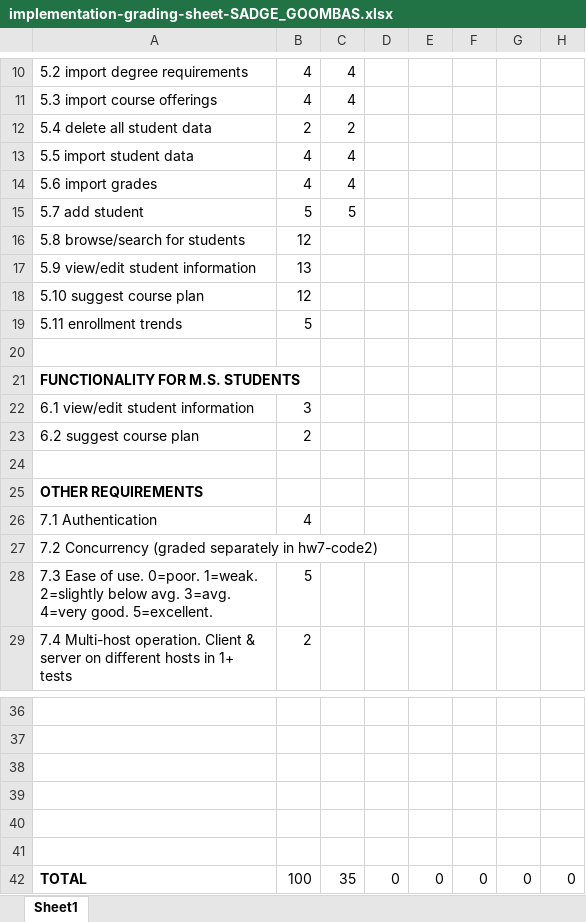
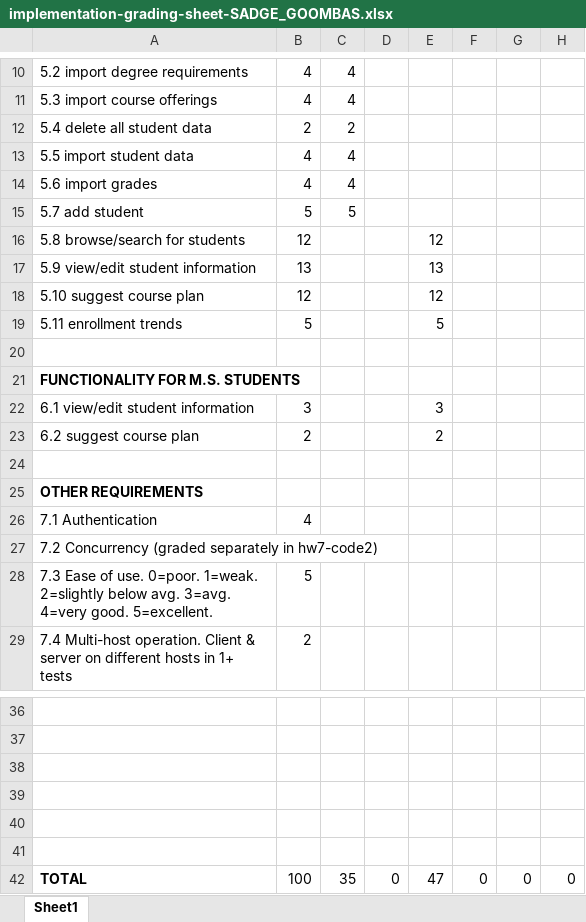
Before and after one commit to jahin-imtiaz/CSE416-Masters_Student_Tracker, an Excel workbook: implementation-grading-sheet-SADGE_GOOMBAS.xlsx, sheet Sheet1, drawn as a sheet; only a part is shown, gaps mark what is left out; values as stored, in another font and other column widths than the file's, no borders; the diff names each change by its address in the sheet, - before the commit and + after, or states it on an @@ line.

Commit message:
claimed points for hw7

```diff
--- a/implementation-grading-sheet-SADGE_GOOMBAS.xlsx (sheet Sheet1)
+++ b/implementation-grading-sheet-SADGE_GOOMBAS.xlsx (sheet Sheet1)
-E16: (empty)
+E16: 12
-E17: (empty)
+E17: 13
-E18: (empty)
+E18: 12
-E19: (empty)
+E19: 5
-E22: (empty)
+E22: 3
-E23: (empty)
+E23: 2
-E42: 0
+E42: 47
```
